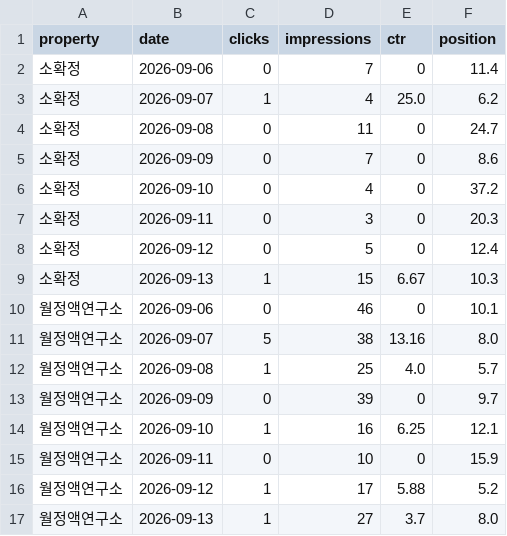
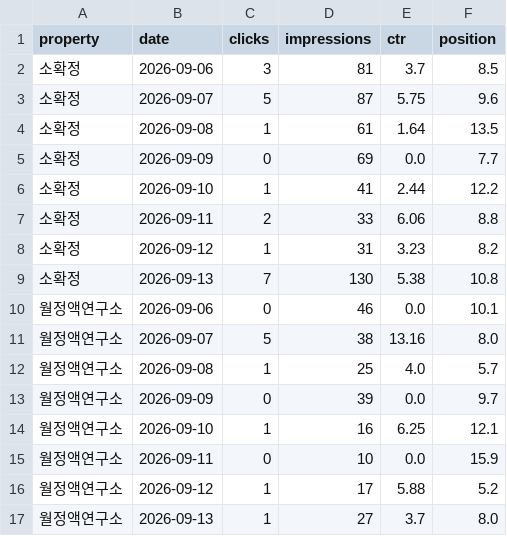
Before and after one commit to shincool/blog-seo-dashboard, a CSV file: results/daily_summary.csv, drawn as a sheet; only a part is shown.

```diff
--- a/results/daily_summary.csv
+++ b/results/daily_summary.csv
@@ -1,16 +1,16 @@
 property,date,clicks,impressions,ctr,position
-소확정,2026-09-06,0,7,0,11.4
-소확정,2026-09-07,1,4,25.0,6.2
-소확정,2026-09-08,0,11,0,24.7
-소확정,2026-09-09,0,7,0,8.6
-소확정,2026-09-10,0,4,0,37.2
-소확정,2026-09-11,0,3,0,20.3
-소확정,2026-09-12,0,5,0,12.4
-소확정,2026-09-13,1,15,6.67,10.3
-월정액연구소,2026-09-06,0,46,0,10.1
+소확정,2026-09-06,3,81,3.7,8.5
+소확정,2026-09-07,5,87,5.75,9.6
+소확정,2026-09-08,1,61,1.64,13.5
+소확정,2026-09-09,0,69,0.0,7.7
+소확정,2026-09-10,1,41,2.44,12.2
+소확정,2026-09-11,2,33,6.06,8.8
+소확정,2026-09-12,1,31,3.23,8.2
+소확정,2026-09-13,7,130,5.38,10.8
+월정액연구소,2026-09-06,0,46,0.0,10.1
 월정액연구소,2026-09-07,5,38,13.16,8.0
 월정액연구소,2026-09-08,1,25,4.0,5.7
-월정액연구소,2026-09-09,0,39,0,9.7
+월정액연구소,2026-09-09,0,39,0.0,9.7
 월정액연구소,2026-09-10,1,16,6.25,12.1
-월정액연구소,2026-09-11,0,10,0,15.9
+월정액연구소,2026-09-11,0,10,0.0,15.9
 월정액연구소,2026-09-12,1,17,5.88,5.2
```
Also changed, not shown: results/top_queries.csv.
